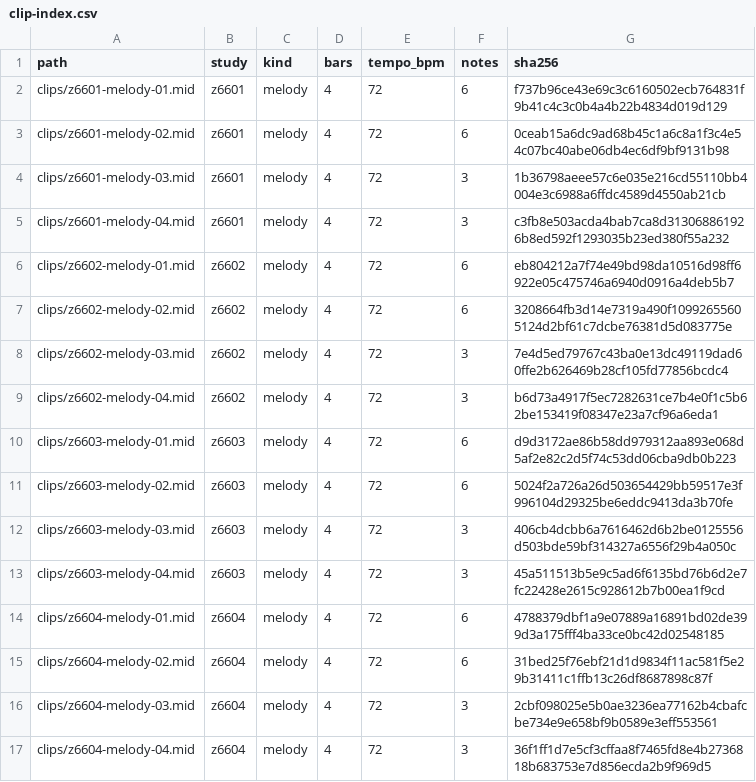
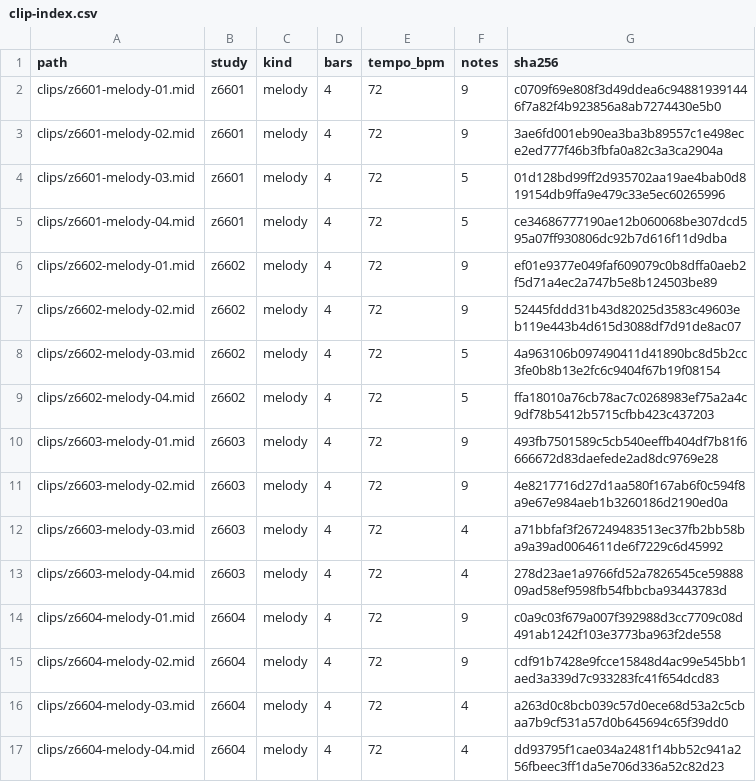
Before and after one commit to mizcausevic-dev/noir-piano-sketches, a CSV file: catalog/clip-index.csv, drawn as a sheet.

```diff
--- a/catalog/clip-index.csv
+++ b/catalog/clip-index.csv
@@ -1,17 +1,17 @@
 path,study,kind,bars,tempo_bpm,notes,sha256
-clips/z6601-melody-01.mid,z6601,melody,4,72,6,f737b96ce43e69c3c6160502ecb764831f9b41c4c3c0b4a4b22b4834d019d129
-clips/z6601-melody-02.mid,z6601,melody,4,72,6,0ceab15a6dc9ad68b45c1a6c8a1f3c4e54c07bc40abe06db4ec6df9bf9131b98
-clips/z6601-melody-03.mid,z6601,melody,4,72,3,1b36798aeee57c6e035e216cd55110bb4004e3c6988a6ffdc4589d4550ab21cb
-clips/z6601-melody-04.mid,z6601,melody,4,72,3,c3fb8e503acda4bab7ca8d313068861926b8ed592f1293035b23ed380f55a232
-clips/z6602-melody-01.mid,z6602,melody,4,72,6,eb804212a7f74e49bd98da10516d98ff6922e05c475746a6940d0916a4deb5b7
-clips/z6602-melody-02.mid,z6602,melody,4,72,6,3208664fb3d14e7319a490f10992655605124d2bf61c7dcbe76381d5d083775e
-clips/z6602-melody-03.mid,z6602,melody,4,72,3,7e4d5ed79767c43ba0e13dc49119dad60ffe2b626469b28cf105fd77856bcdc4
-clips/z6602-melody-04.mid,z6602,melody,4,72,3,b6d73a4917f5ec7282631ce7b4e0f1c5b62be153419f08347e23a7cf96a6eda1
-clips/z6603-melody-01.mid,z6603,melody,4,72,6,d9d3172ae86b58dd979312aa893e068d5af2e82c2d5f74c53dd06cba9db0b223
-clips/z6603-melody-02.mid,z6603,melody,4,72,6,5024f2a726a26d503654429bb59517e3f996104d29325be6eddc9413da3b70fe
-clips/z6603-melody-03.mid,z6603,melody,4,72,3,406cb4dcbb6a7616462d6b2be0125556d503bde59bf314327a6556f29b4a050c
-clips/z6603-melody-04.mid,z6603,melody,4,72,3,45a511513b5e9c5ad6f6135bd76b6d2e7fc22428e2615c928612b7b00ea1f9cd
-clips/z6604-melody-01.mid,z6604,melody,4,72,6,4788379dbf1a9e07889a16891bd02de399d3a175fff4ba33ce0bc42d02548185
-clips/z6604-melody-02.mid,z6604,melody,4,72,6,31bed25f76ebf21d1d9834f11ac581f5e29b31411c1ffb13c26df8687898c87f
-clips/z6604-melody-03.mid,z6604,melody,4,72,3,2cbf098025e5b0ae3236ea77162b4cbafcbe734e9e658bf9b0589e3eff553561
-clips/z6604-melody-04.mid,z6604,melody,4,72,3,36f1ff1d7e5cf3cffaa8f7465fd8e4b2736818b683753e7d856ecda2b9f969d5
+clips/z6601-melody-01.mid,z6601,melody,4,72,9,c0709f69e808f3d49ddea6c948819391446f7a82f4b923856a8ab7274430e5b0
+clips/z6601-melody-02.mid,z6601,melody,4,72,9,3ae6fd001eb90ea3ba3b89557c1e498ece2ed777f46b3fbfa0a82c3a3ca2904a
+clips/z6601-melody-03.mid,z6601,melody,4,72,5,01d128bd99ff2d935702aa19ae4bab0d819154db9ffa9e479c33e5ec60265996
+clips/z6601-melody-04.mid,z6601,melody,4,72,5,ce34686777190ae12b060068be307dcd595a07ff930806dc92b7d616f11d9dba
+clips/z6602-melody-01.mid,z6602,melody,4,72,9,ef01e9377e049faf609079c0b8dffa0aeb2f5d71a4ec2a747b5e8b124503be89
+clips/z6602-melody-02.mid,z6602,melody,4,72,9,52445fddd31b43d82025d3583c49603eb119e443b4d615d3088df7d91de8ac07
+clips/z6602-melody-03.mid,z6602,melody,4,72,5,4a963106b097490411d41890bc8d5b2cc3fe0b8b13e2fc6c9404f67b19f08154
+clips/z6602-melody-04.mid,z6602,melody,4,72,5,ffa18010a76cb78ac7c0268983ef75a2a4c9df78b5412b5715cfbb423c437203
+clips/z6603-melody-01.mid,z6603,melody,4,72,9,493fb7501589c5cb540eeffb404df7b81f6666672d83daefede2ad8dc9769e28
+clips/z6603-melody-02.mid,z6603,melody,4,72,9,4e8217716d27d1aa580f167ab6f0c594f8a9e67e984aeb1b3260186d2190ed0a
+clips/z6603-melody-03.mid,z6603,melody,4,72,4,a71bbfaf3f267249483513ec37fb2bb58ba9a39ad0064611de6f7229c6d45992
+clips/z6603-melody-04.mid,z6603,melody,4,72,4,278d23ae1a9766fd52a7826545ce5988809ad58ef9598fb54fbbcba93443783d
+clips/z6604-melody-01.mid,z6604,melody,4,72,9,c0a9c03f679a007f392988d3cc7709c08d491ab1242f103e3773ba963f2de558
+clips/z6604-melody-02.mid,z6604,melody,4,72,9,cdf91b7428e9fcce15848d4ac99e545bb1aed3a339d7c933283fc41f654dcd83
+clips/z6604-melody-03.mid,z6604,melody,4,72,4,a263d0c8bcb039c57d0ece68d53a2c5cbaa7b9cf531a57d0b645694c65f39dd0
+clips/z6604-melody-04.mid,z6604,melody,4,72,4,dd93795f1cae034a2481f14bb52c941a256fbeec3ff1da5e706d336a52c82d23
```
Also changed, not shown: catalog/note-events.csv, 38 other files.
